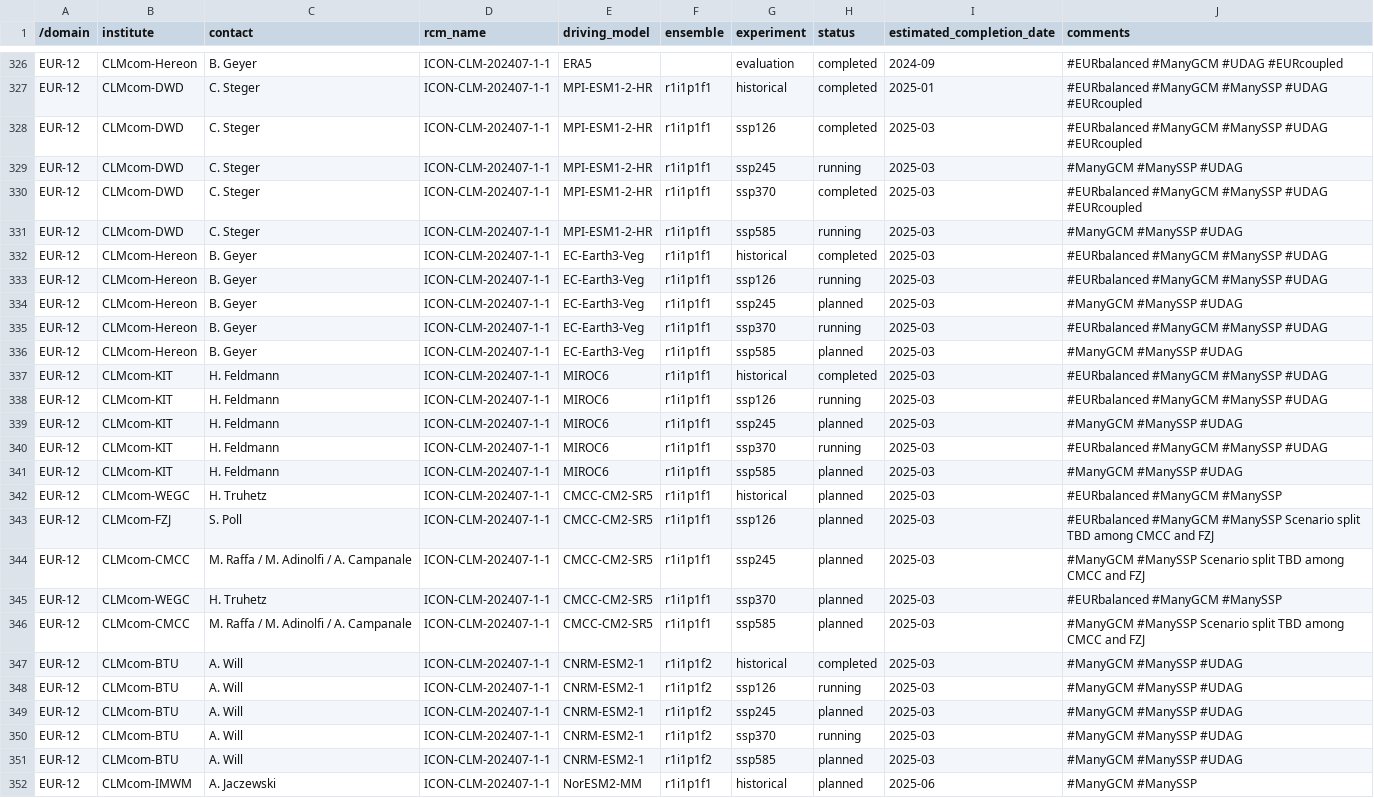
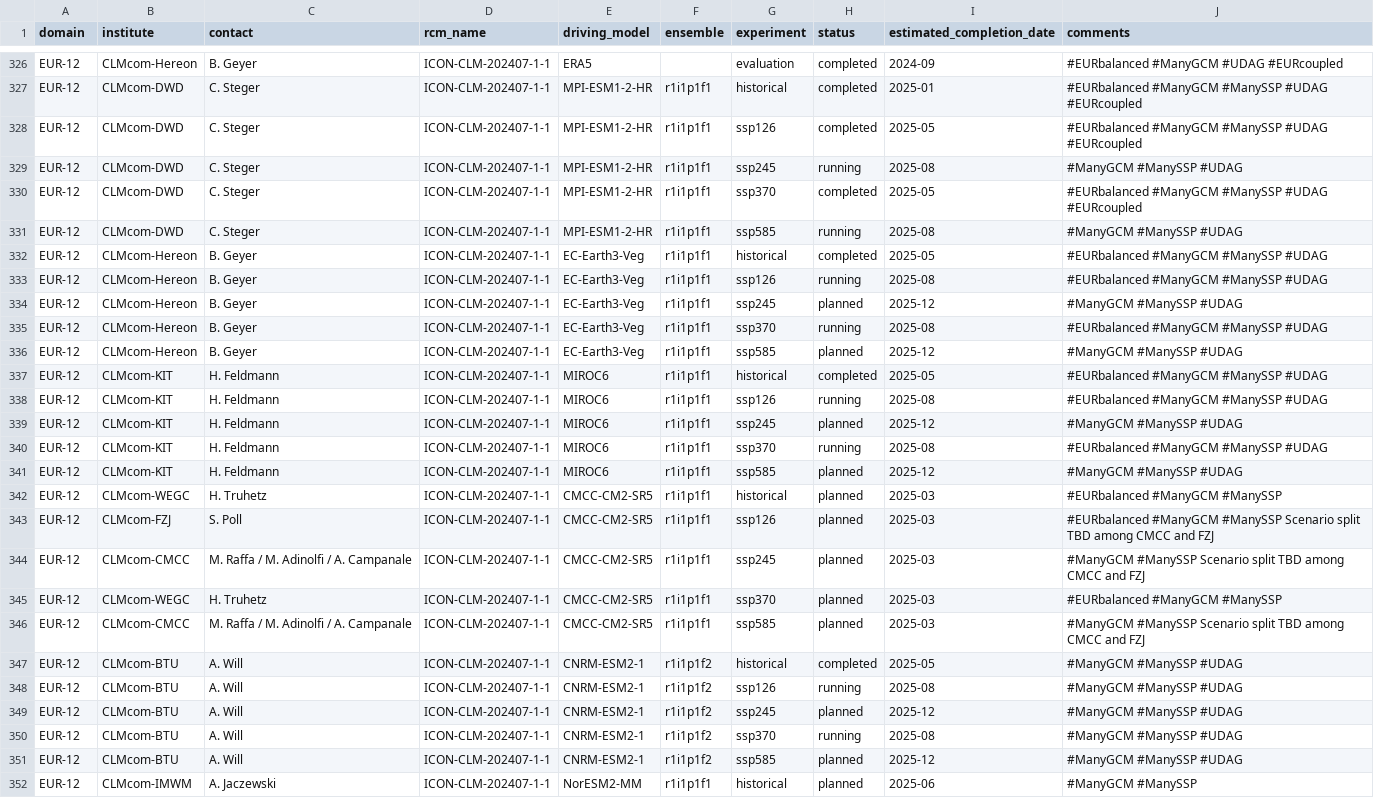
Before and after one commit to WCRP-CORDEX/simulation-status, a CSV file: CMIP6_downscaling_plans.csv, drawn as a sheet; only a part is shown, gaps mark what is left out; the diff names each change by its address in the sheet, - before the commit and + after, or states it on an @@ line.

Commit message:
Fix typo in headed and update ECD
tentatively, 3 months for running simulations and end of the year for planned ones. Just to avoid ECD of non-completed simulations in the past

```diff
--- a/CMIP6_downscaling_plans.csv
+++ b/CMIP6_downscaling_plans.csv
-A1: /domain
+A1: domain
-I328 (estimated_completion_date): 2025-03
+I328 (estimated_completion_date): 2025-05
-I329 (estimated_completion_date): 2025-03
+I329 (estimated_completion_date): 2025-08
-I330 (estimated_completion_date): 2025-03
+I330 (estimated_completion_date): 2025-05
-I331 (estimated_completion_date): 2025-03
+I331 (estimated_completion_date): 2025-08
-I332 (estimated_completion_date): 2025-03
+I332 (estimated_completion_date): 2025-05
-I333 (estimated_completion_date): 2025-03
+I333 (estimated_completion_date): 2025-08
-I334 (estimated_completion_date): 2025-03
+I334 (estimated_completion_date): 2025-12
-I335 (estimated_completion_date): 2025-03
+I335 (estimated_completion_date): 2025-08
-I336 (estimated_completion_date): 2025-03
+I336 (estimated_completion_date): 2025-12
-I337 (estimated_completion_date): 2025-03
+I337 (estimated_completion_date): 2025-05
-I338 (estimated_completion_date): 2025-03
+I338 (estimated_completion_date): 2025-08
-I339 (estimated_completion_date): 2025-03
+I339 (estimated_completion_date): 2025-12
-I340 (estimated_completion_date): 2025-03
+I340 (estimated_completion_date): 2025-08
-I341 (estimated_completion_date): 2025-03
+I341 (estimated_completion_date): 2025-12
-I347 (estimated_completion_date): 2025-03
+I347 (estimated_completion_date): 2025-05
-I348 (estimated_completion_date): 2025-03
+I348 (estimated_completion_date): 2025-08
-I349 (estimated_completion_date): 2025-03
+I349 (estimated_completion_date): 2025-12
-I350 (estimated_completion_date): 2025-03
+I350 (estimated_completion_date): 2025-08
-I351 (estimated_completion_date): 2025-03
+I351 (estimated_completion_date): 2025-12
```
